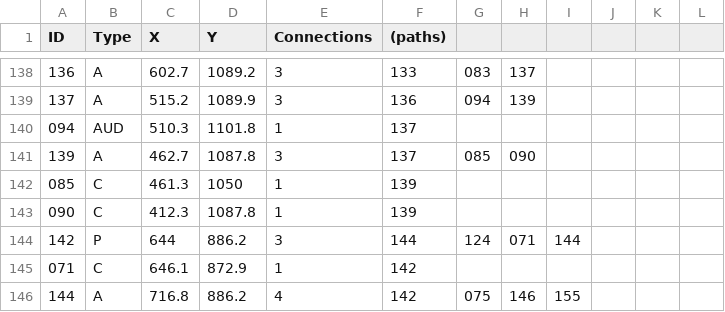
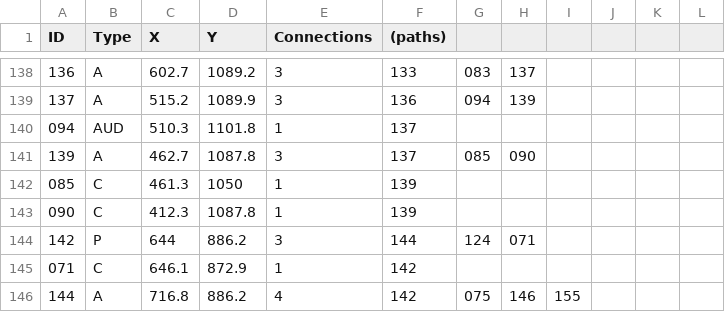
Before and after one commit to NCHS-Software-Engineering/hallway2026, a CSV file: client/public/p1.csv, drawn as a sheet; only a part is shown, gaps mark what is left out; the diff names each change by its address in the sheet, - before the commit and + after, or states it on an @@ line.

```diff
--- a/client/public/p1.csv
+++ b/client/public/p1.csv
-I144: 144
+I144: (empty)
```
Also changed, not shown: 1 other file.
